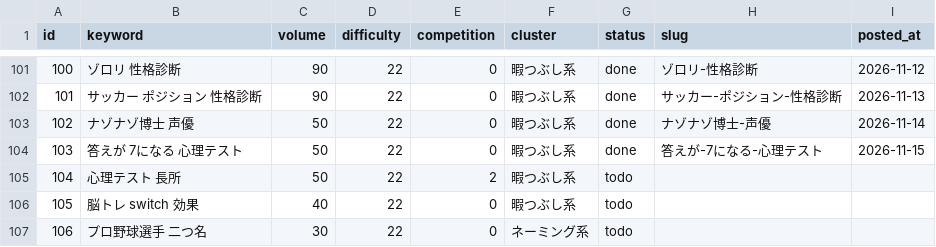
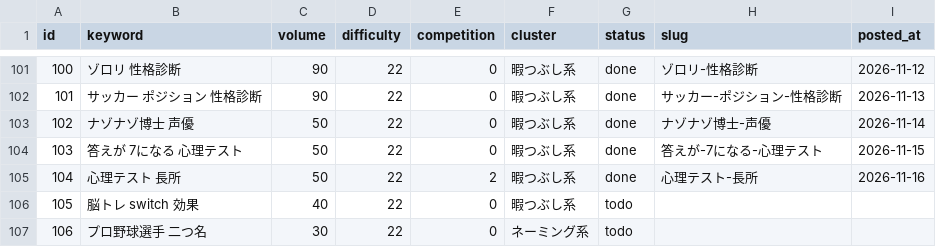
Before and after one commit to jadbac2310-eng/himaname, a CSV file: data/keyword-queue.csv, drawn as a sheet; only a part is shown, gaps mark what is left out.

```diff
--- a/data/keyword-queue.csv
+++ b/data/keyword-queue.csv
@@ -104,3 +104,3 @@ id,keyword,volume,difficulty,competition,cluster,status,slug,posted_at
 103,答えが 7になる 心理テスト,50,22,0,暇つぶし系,done,答えが-7になる-心理テスト,2026-11-15
-104,心理テスト 長所,50,22,2,暇つぶし系,todo,,
+104,心理テスト 長所,50,22,2,暇つぶし系,done,心理テスト-長所,2026-11-16
 105,脳トレ switch 効果,40,22,0,暇つぶし系,todo,,
```
Also changed, not shown: 4 other files.
